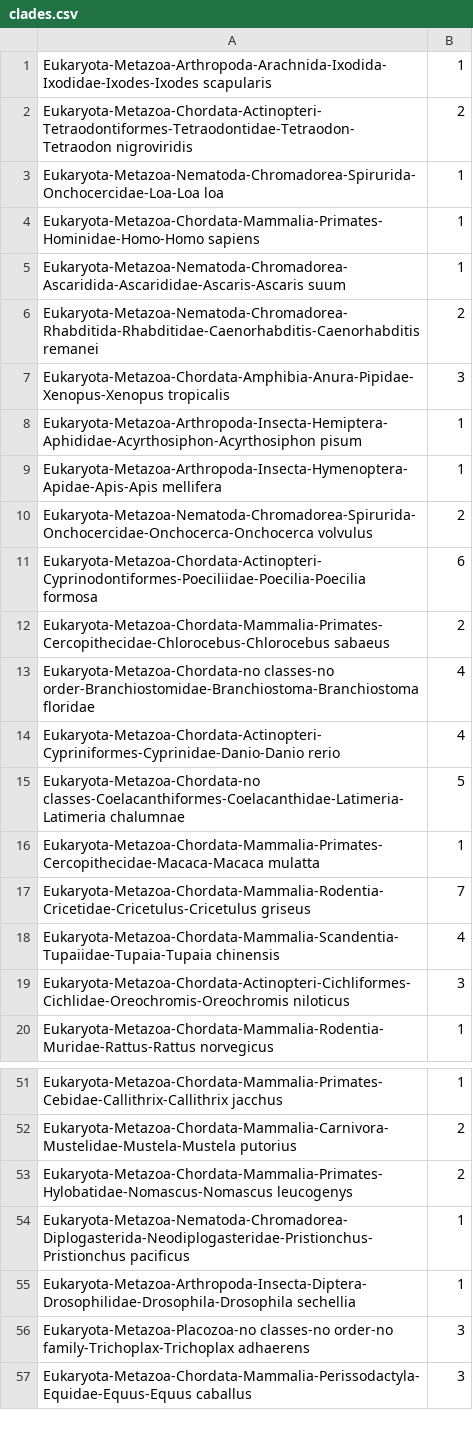
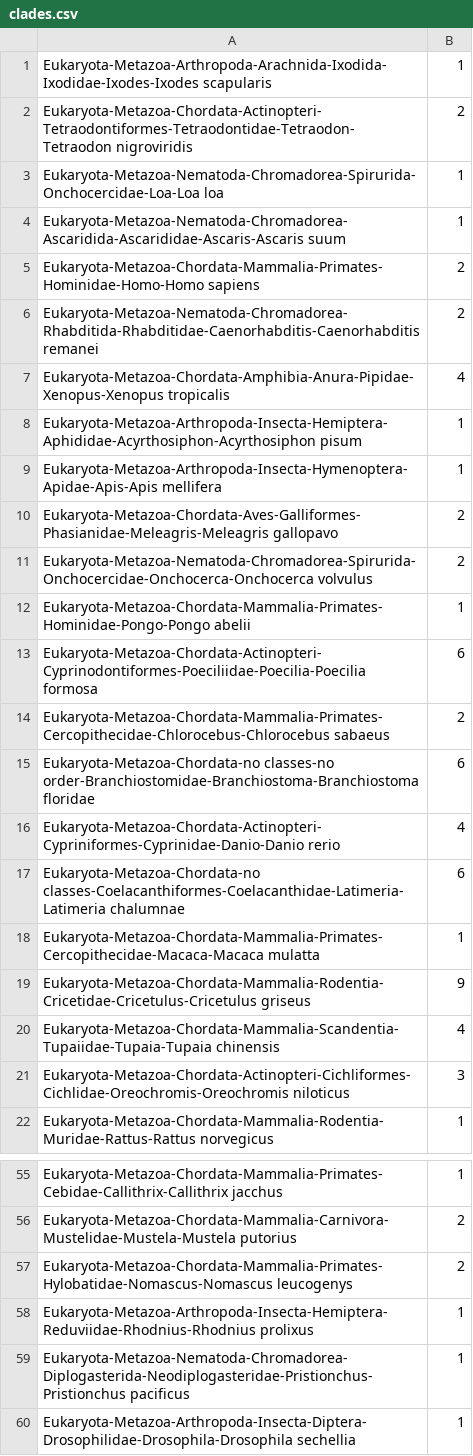
Before and after one commit to duenti/PFstats, a CSV file: pflibs/sunburst_old/clades.csv, drawn as a sheet; only a part is shown, gaps mark what is left out; the shorter side is filled out with more unchanged rows; the diff covers the shown part only.

```diff
--- a/pflibs/sunburst_old/clades.csv
+++ b/pflibs/sunburst_old/clades.csv
@@ -3,16 +3,18 @@ Eukaryota-Metazoa-Chordata-Actinopteri-Tetraodontiformes-Tetraodontidae-Tetraodo
 Eukaryota-Metazoa-Nematoda-Chromadorea-Spirurida-Onchocercidae-Loa-Loa loa,1
-Eukaryota-Metazoa-Chordata-Mammalia-Primates-Hominidae-Homo-Homo sapiens,1
 Eukaryota-Metazoa-Nematoda-Chromadorea-Ascaridida-Ascarididae-Ascaris-Ascaris suum,1
+Eukaryota-Metazoa-Chordata-Mammalia-Primates-Hominidae-Homo-Homo sapiens,2
 Eukaryota-Metazoa-Nematoda-Chromadorea-Rhabditida-Rhabditidae-Caenorhabditis-Caenorhabditis remanei,2
-Eukaryota-Metazoa-Chordata-Amphibia-Anura-Pipidae-Xenopus-Xenopus tropicalis,3
+Eukaryota-Metazoa-Chordata-Amphibia-Anura-Pipidae-Xenopus-Xenopus tropicalis,4
 Eukaryota-Metazoa-Arthropoda-Insecta-Hemiptera-Aphididae-Acyrthosiphon-Acyrthosiphon pisum,1
 Eukaryota-Metazoa-Arthropoda-Insecta-Hymenoptera-Apidae-Apis-Apis mellifera,1
+Eukaryota-Metazoa-Chordata-Aves-Galliformes-Phasianidae-Meleagris-Meleagris gallopavo,2
 Eukaryota-Metazoa-Nematoda-Chromadorea-Spirurida-Onchocercidae-Onchocerca-Onchocerca volvulus,2
+Eukaryota-Metazoa-Chordata-Mammalia-Primates-Hominidae-Pongo-Pongo abelii,1
 Eukaryota-Metazoa-Chordata-Actinopteri-Cyprinodontiformes-Poeciliidae-Poecilia-Poecilia formosa,6
 Eukaryota-Metazoa-Chordata-Mammalia-Primates-Cercopithecidae-Chlorocebus-Chlorocebus sabaeus,2
-Eukaryota-Metazoa-Chordata-no classes-no order-Branchiostomidae-Branchiostoma-Branchiostoma floridae,4
+Eukaryota-Metazoa-Chordata-no classes-no order-Branchiostomidae-Branchiostoma-Branchiostoma floridae,6
 Eukaryota-Metazoa-Chordata-Actinopteri-Cypriniformes-Cyprinidae-Danio-Danio rerio,4
-Eukaryota-Metazoa-Chordata-no classes-Coelacanthiformes-Coelacanthidae-Latimeria-Latimeria chalumnae,5
+Eukaryota-Metazoa-Chordata-no classes-Coelacanthiformes-Coelacanthidae-Latimeria-Latimeria chalumnae,6
 Eukaryota-Metazoa-Chordata-Mammalia-Primates-Cercopithecidae-Macaca-Macaca mulatta,1
-Eukaryota-Metazoa-Chordata-Mammalia-Rodentia-Cricetidae-Cricetulus-Cricetulus griseus,7
+Eukaryota-Metazoa-Chordata-Mammalia-Rodentia-Cricetidae-Cricetulus-Cricetulus griseus,9
 Eukaryota-Metazoa-Chordata-Mammalia-Scandentia-Tupaiidae-Tupaia-Tupaia chinensis,4
@@ -53,2 +57,3 @@ Eukaryota-Metazoa-Chordata-Mammalia-Carnivora-Mustelidae-Mustela-Mustela putoriu
 Eukaryota-Metazoa-Chordata-Mammalia-Primates-Hylobatidae-Nomascus-Nomascus leucogenys,2
+Eukaryota-Metazoa-Arthropoda-Insecta-Hemiptera-Reduviidae-Rhodnius-Rhodnius prolixus,1
 Eukaryota-Metazoa-Nematoda-Chromadorea-Diplogasterida-Neodiplogasteridae-Pristionchus-Pristionchus pacificus,1
```
Also changed, not shown: 2 added rows, 1 moved row and 14 edited cells elsewhere in this file, 35 other files.
